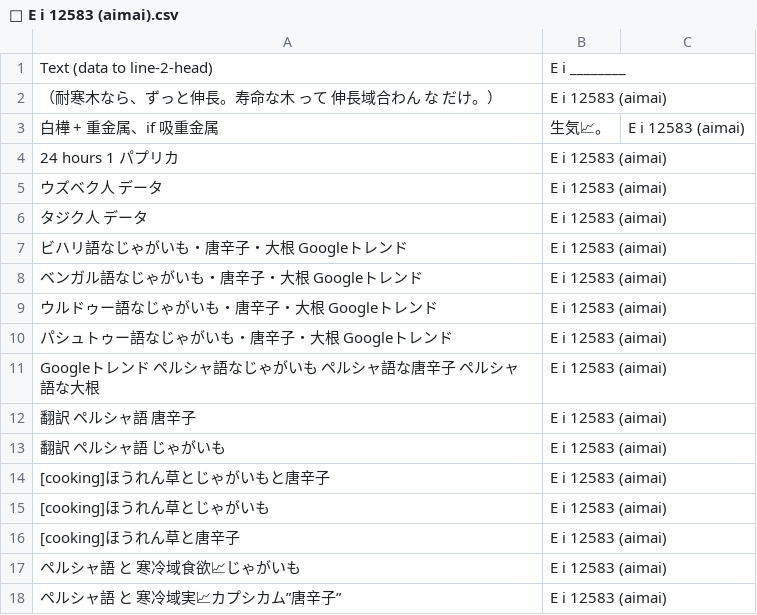
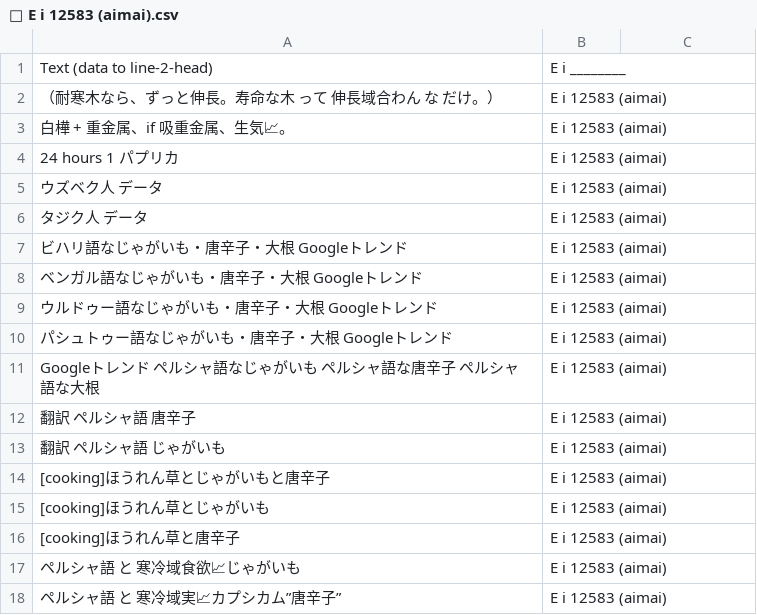
Before and after one commit to FruityheartGarden/E_I____, a CSV file: E i 12583 (aimai)/📙 E i 12583 (aimai).csv, drawn as a sheet; removed rows and columns are numbered as before the commit, all else as after; the diff names each change by its address in the sheet, - before the commit and + after, or states it on an @@ line.

Commit message:
🍅 📙 E i 12583 (aimai).csv

```diff
--- a/E i 12583 (aimai)/📙 E i 12583 (aimai).csv
+++ b/E i 12583 (aimai)/📙 E i 12583 (aimai).csv
-row 3: 白樺 + 重金属、if 吸重金属 | 生気📈。 | E i 12583 (aimai)
+row 3: 白樺 + 重金属、if 吸重金属、生気📈。 | E i 12583 (aimai)
```
